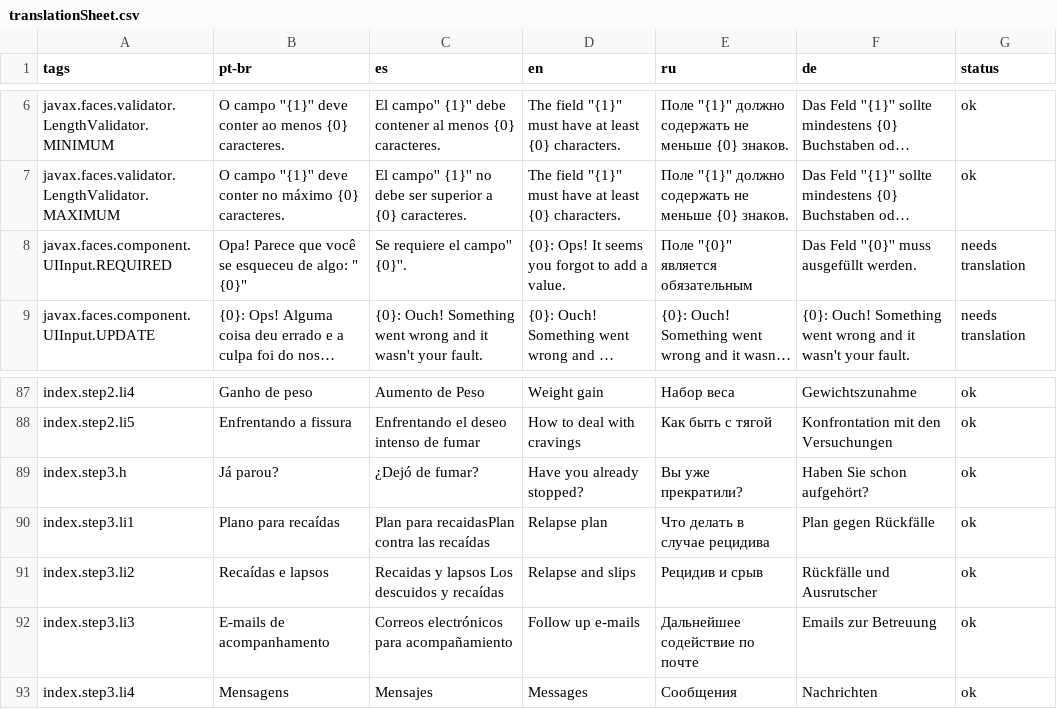
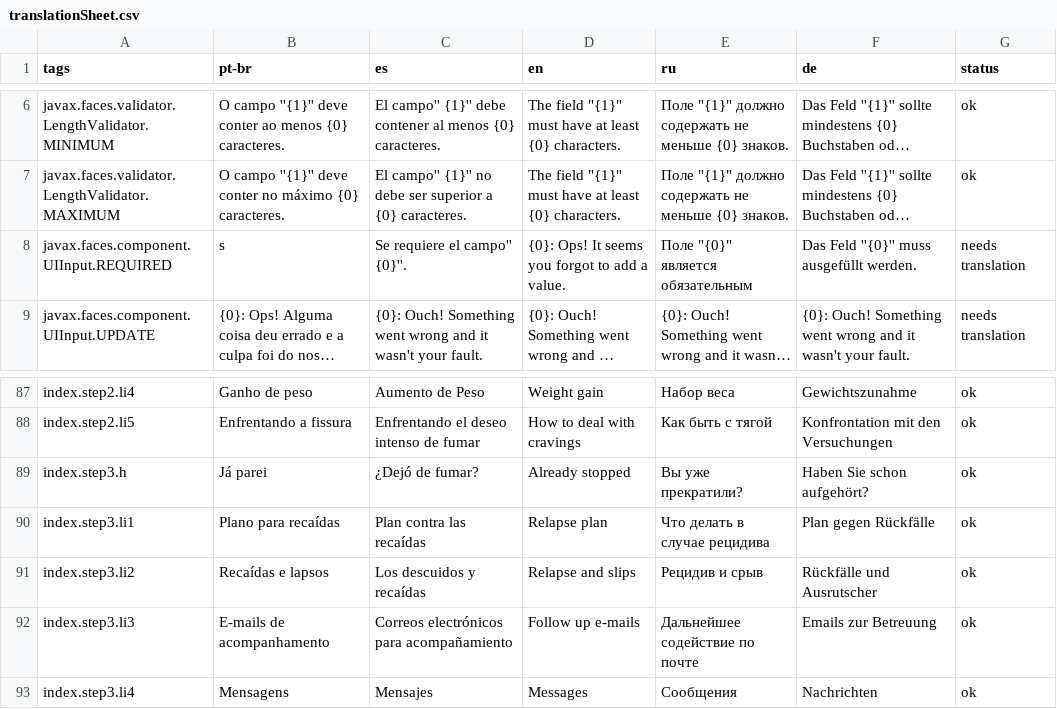
Before and after one commit to crepeia/wati, a CSV file: additionalMaterial/translation sheet/scripts/translationSheet.csv, drawn as a sheet; only a part is shown, gaps mark what is left out; long unchanged cells end in …; the diff covers the shown part only; the diff names each change by its address in the sheet, - before the commit and + after, or states it on an @@ line.

```diff
--- a/additionalMaterial/translation sheet/scripts/translationSheet.csv
+++ b/additionalMaterial/translation sheet/scripts/translationSheet.csv
-B8 (pt-br): Opa! Parece que você se esqueceu de algo: " {0}"
+B8 (pt-br): s
-B89 (pt-br): Já parou?
+B89 (pt-br): Já parei
-D89 (en): Have you already stopped?
+D89 (en): Already stopped
-C90 (es): Plan para recaidasPlan contra las recaídas
+C90 (es): Plan contra las recaídas
-C91 (es): Recaidas y lapsos Los descuidos y recaídas
+C91 (es): Los descuidos y recaídas
```
Also changed, not shown: 28 edited cells elsewhere in this file, 21 other files.
